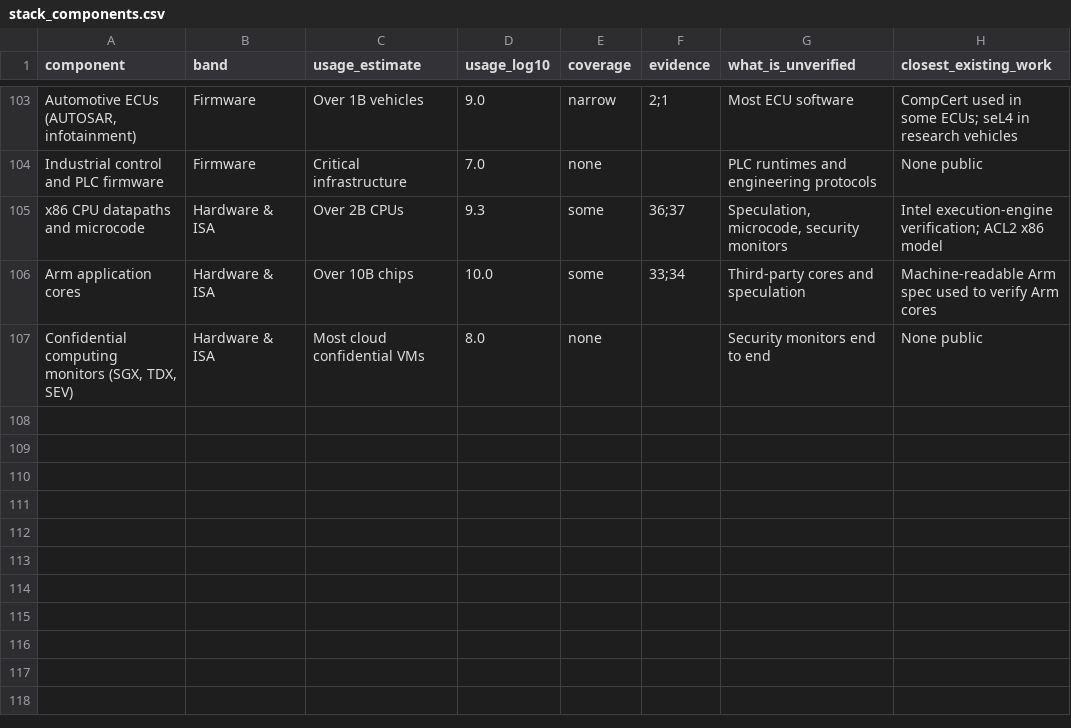
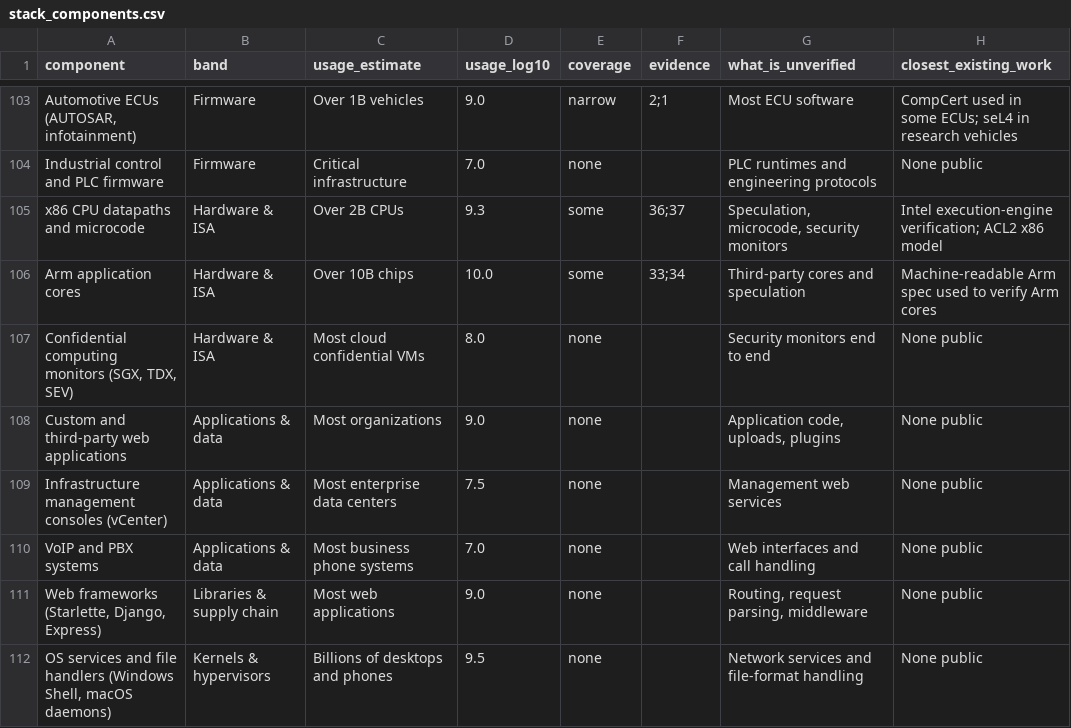
Before and after one commit to nlp-research-rosu/stackstate, a CSV file: data/seed/stack_components.csv, drawn as a sheet; only a part is shown, gaps mark what is left out; the diff names each change by its address in the sheet, - before the commit and + after, or states it on an @@ line.

```diff
--- a/data/seed/stack_components.csv
+++ b/data/seed/stack_components.csv
+row 108: Custom and third-party web applications | Applications & data | Most organizations | 9.0 | none |  | Application code, uploads, plugins | None public
+row 109: Infrastructure management consoles (vCenter) | Applications & data | Most enterprise data centers | 7.5 | none |  | Management web services | None public
+row 110: VoIP and PBX systems | Applications & data | Most business phone systems | 7.0 | none |  | Web interfaces and call handling | None public
+row 111: Web frameworks (Starlette, Django, Express) | Libraries & supply chain | Most web applications | 9.0 | none |  | Routing, request parsing, middleware | None public
+row 112: OS services and file handlers (Windows Shell, macOS daemons) | Kernels & hypervisors | Billions of desktops and phones | 9.5 | none |  | Network services and file-format handling | None public
```
Also changed, not shown: 6 other files.
